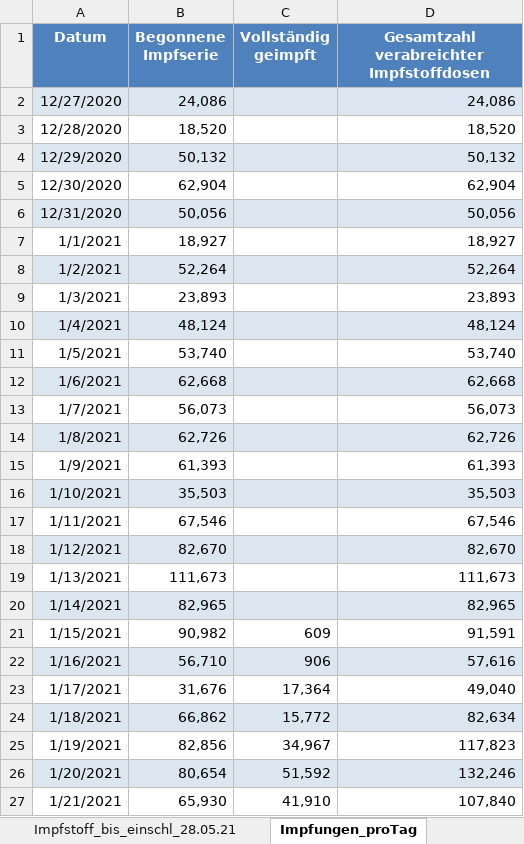
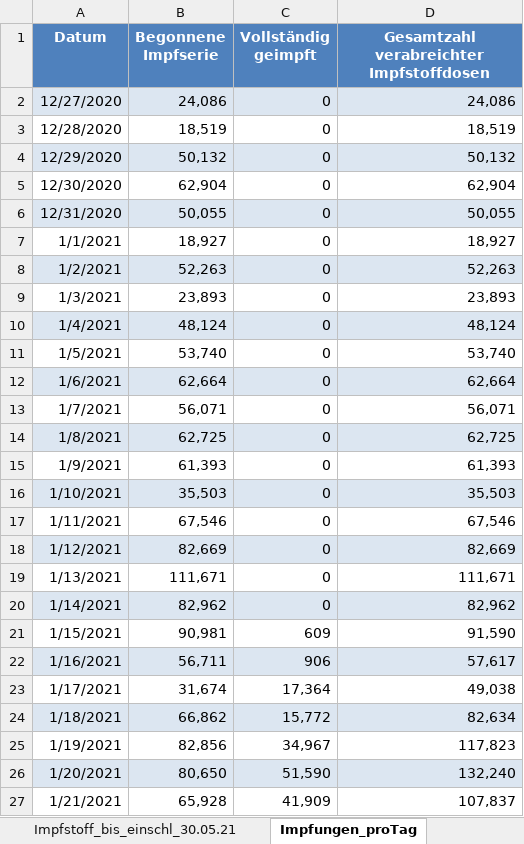
Before and after one commit to hodoi05/vaccinedata, an Excel workbook: data/source/Impfquotenmonitoring.xlsx, sheet Impfungen_proTag, drawn as a sheet; only a part is shown; values as stored, in another font and other column widths than the file's, no borders; the diff covers the shown part only; the diff names each change by its address in the sheet, - before the commit and + after, or states it on an @@ line.

```diff
--- a/data/source/Impfquotenmonitoring.xlsx (sheet Impfungen_proTag)
+++ b/data/source/Impfquotenmonitoring.xlsx (sheet Impfungen_proTag)
-sheet tab: Impfstoff_bis_einschl_28.05.21
+sheet tab: Impfstoff_bis_einschl_30.05.21
-C2:C20 (Vollständig geimpft): (empty)
+C2:C20 (Vollständig geimpft): 0
-B3 (Begonnene Impfserie): 18,520
+B3 (Begonnene Impfserie): 18,519
-D3: 18,520
+D3: 18,519
-B6 (Begonnene Impfserie): 50,056
+B6 (Begonnene Impfserie): 50,055
-D6: 50,056
+D6: 50,055
-B8 (Begonnene Impfserie): 52,264
+B8 (Begonnene Impfserie): 52,263
-D8: 52,264
+D8: 52,263
-B12 (Begonnene Impfserie): 62,668
+B12 (Begonnene Impfserie): 62,664
-D12: 62,668
+D12: 62,664
-B13 (Begonnene Impfserie): 56,073
+B13 (Begonnene Impfserie): 56,071
-D13: 56,073
+D13: 56,071
-B14 (Begonnene Impfserie): 62,726
+B14 (Begonnene Impfserie): 62,725
-D14: 62,726
+D14: 62,725
-B18 (Begonnene Impfserie): 82,670
+B18 (Begonnene Impfserie): 82,669
-D18: 82,670
+D18: 82,669
-B19 (Begonnene Impfserie): 111,673
+B19 (Begonnene Impfserie): 111,671
-D19: 111,673
+D19: 111,671
-B20 (Begonnene Impfserie): 82,965
+B20 (Begonnene Impfserie): 82,962
-D20: 82,965
+D20: 82,962
-B21 (Begonnene Impfserie): 90,982
+B21 (Begonnene Impfserie): 90,981
-D21: 91,591
+D21: 91,590
-B22 (Begonnene Impfserie): 56,710
+B22 (Begonnene Impfserie): 56,711
-D22: 57,616
+D22: 57,617
-B23 (Begonnene Impfserie): 31,676
+B23 (Begonnene Impfserie): 31,674
-D23: 49,040
+D23: 49,038
-B26 (Begonnene Impfserie): 80,654
+B26 (Begonnene Impfserie): 80,650
-C26 (Vollständig geimpft): 51,592
+C26 (Vollständig geimpft): 51,590
-D26: 132,246
+D26: 132,240
-B27 (Begonnene Impfserie): 65,930
+B27 (Begonnene Impfserie): 65,928
-C27 (Vollständig geimpft): 41,910
+C27 (Vollständig geimpft): 41,909
-D27: 107,840
+D27: 107,837
```
Also changed, not shown: 2 added rows and 337 edited cells elsewhere in this sheet, sheet Impfstoff_bis_einschl_30.05.21, sheet Impfquote_bis_einschl_30.05.21, sheet Erläuterung, other sheet tabs, 27 other files.
